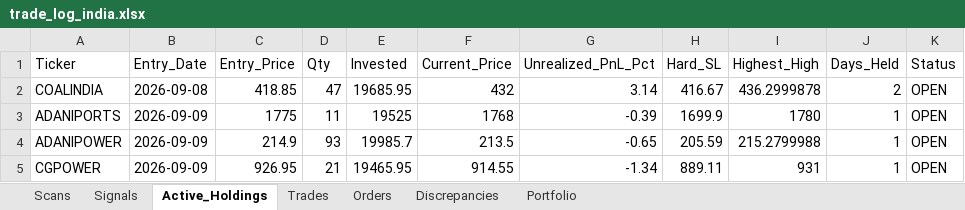
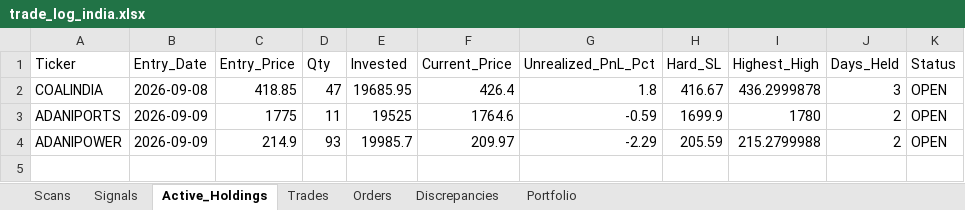
Before and after one commit to thokfoot/volatility-expansion-bot, an Excel workbook: data/trade_log_india.xlsx, sheet Active_Holdings, drawn as a sheet; values as stored, in another font and other column widths than the file's, no borders; the diff names each change by its address in the sheet, - before the commit and + after, or states it on an @@ line.

```diff
--- a/data/trade_log_india.xlsx (sheet Active_Holdings)
+++ b/data/trade_log_india.xlsx (sheet Active_Holdings)
-F2 (Current_Price): 432
+F2 (Current_Price): 426.4
-G2 (Unrealized_PnL_Pct): 3.14
+G2 (Unrealized_PnL_Pct): 1.8
-J2 (Days_Held): 2
+J2 (Days_Held): 3
-F3 (Current_Price): 1768
+F3 (Current_Price): 1764.6
-G3 (Unrealized_PnL_Pct): -0.39
+G3 (Unrealized_PnL_Pct): -0.59
-J3:J4 (Days_Held): 1
+J3:J4 (Days_Held): 2
-F4 (Current_Price): 213.5
+F4 (Current_Price): 209.97
-G4 (Unrealized_PnL_Pct): -0.65
+G4 (Unrealized_PnL_Pct): -2.29
-row 5: CGPOWER | 2026-09-09 | 926.95 | 21 | 19465.95 | 914.55 | -1.34 | 889.11 | 931 | 1 | OPEN
```
Also changed, not shown: sheet Scans, sheet Trades, sheet Orders, sheet Portfolio, data/trade_log.xlsx, 1 other file.
